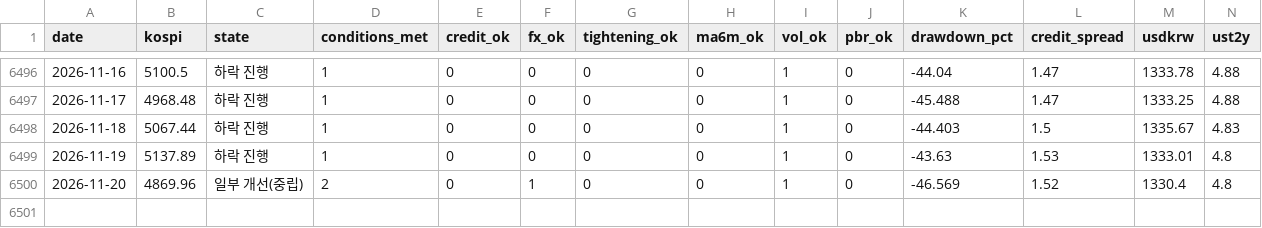
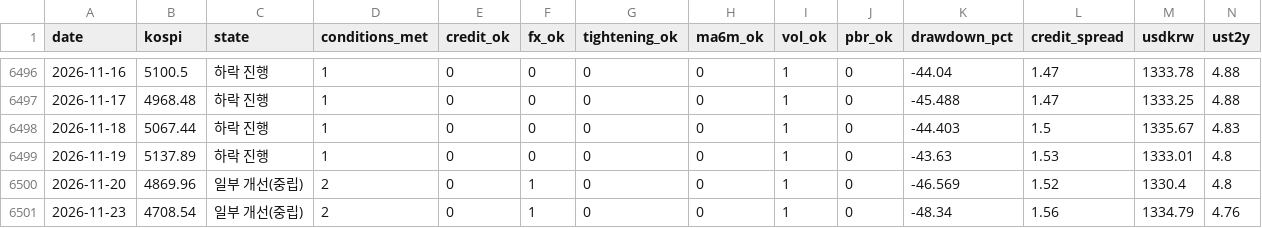
Before and after one commit to dangnani-pixel/kospi-bottom-model, a CSV file: signals_daily.csv, drawn as a sheet; only a part is shown, gaps mark what is left out; rows hold the shown columns only; the diff names each change by its address in the sheet, - before the commit and + after, or states it on an @@ line.

```diff
--- a/signals_daily.csv
+++ b/signals_daily.csv
+row 6501: 2026-11-23 | 4708.54 | 일부 개선(중립) | 2 | 0 | 1 | 0 | 0 | 1 | 0 | -48.34 | 1.56 | 1334.79 | 4.76
```
Also changed, not shown: kosdaq_daily.csv, kosdaq_ohlc.csv, 4 other files.
